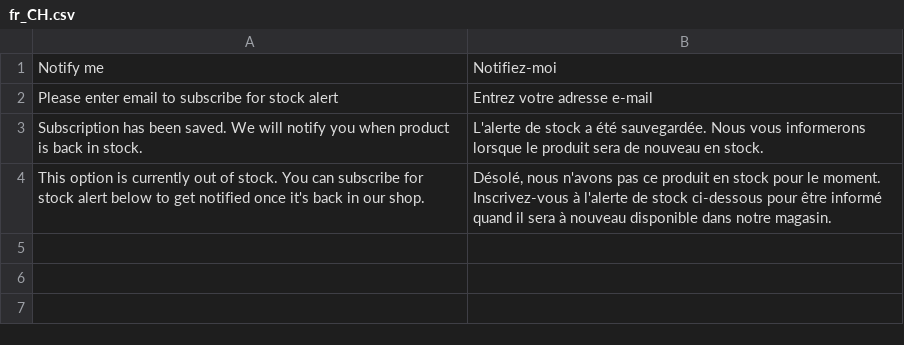
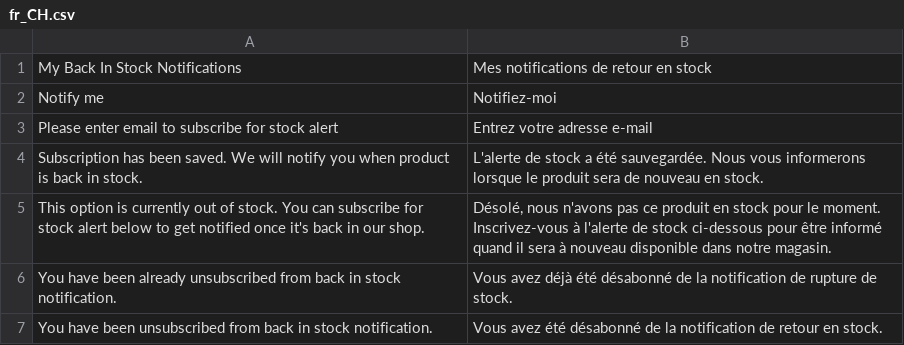
Before and after one commit to magesuite/back-in-stock, a CSV file: i18n/fr_CH.csv, drawn as a sheet; the diff names each change by its address in the sheet, - before the commit and + after, or states it on an @@ line.

```diff
--- a/i18n/fr_CH.csv
+++ b/i18n/fr_CH.csv
+row 1: My Back In Stock Notifications | Mes notifications de retour en stock
+row 6: You have been already unsubscribed from back in stock notification. | Vous avez déjà été désabonné de la notification de rupture de stock.
+row 7: You have been unsubscribed from back in stock notification. | Vous avez été désabonné de la notification de retour en stock.
```
Also changed, not shown: i18n/de_CH.csv, i18n/fr_FR.csv, 3 other files.
